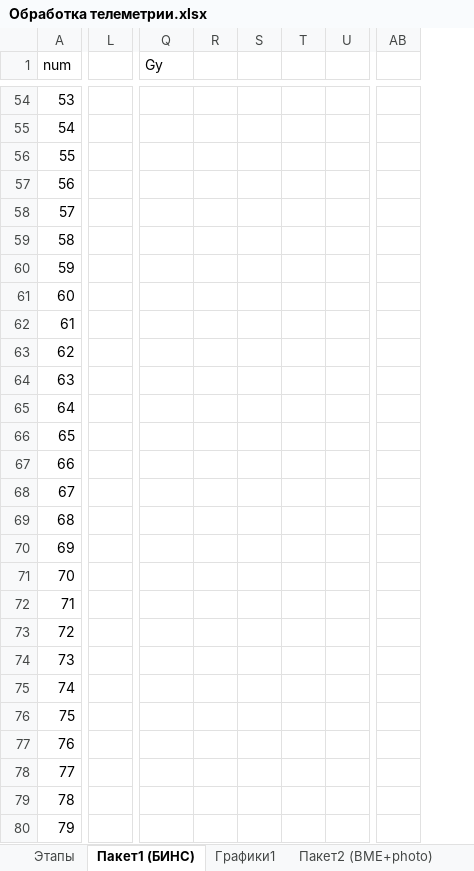
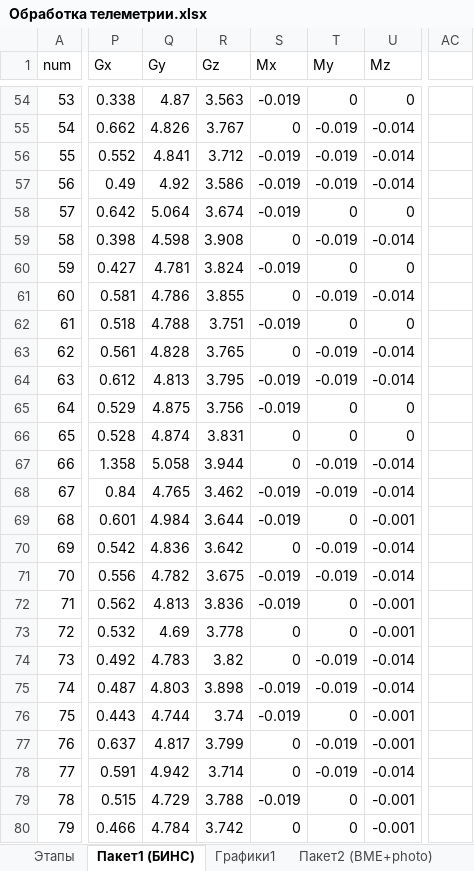
Before and after one commit to cansat-tsniimash/UNKNOWN-2024, an Excel workbook: Телеметрия/Обработка телеметрии.xlsx, sheet Пакет1 (БИНС), drawn as a sheet; only a part is shown, gaps mark what is left out; values as stored, in another font and other column widths than the file's, no borders; table styles not drawn; removed rows and columns are numbered as before the commit, all else as after; the diff covers the shown part only; the diff names each change by its address in the sheet, - before the commit and + after, or states it on an @@ line.

```diff
--- a/Телеметрия/Обработка телеметрии.xlsx (sheet Пакет1 (БИНС))
+++ b/Телеметрия/Обработка телеметрии.xlsx (sheet Пакет1 (БИНС))
-column L, empty
+column P (Gx), rows 54-80: 0.338 | 0.662 | 0.552 | 0.49 | 0.642 | 0.398 | 0.427 | 0.581 | 0.518 | 0.561 | 0.612 | 0.529 | 0.528 | 1.358 | 0.84 | 0.601 | 0.542 | 0.556 | 0.562 | 0.532 | 0.492 | 0.487 | 0.443 | 0.637 | 0.591 | 0.515 | 0.466
-column R, empty
-column S, empty
-column T, empty
-column U, empty
+column R (Gz), rows 54-80: 3.563 | 3.767 | 3.712 | 3.586 | 3.674 | 3.908 | 3.824 | 3.855 | 3.751 | 3.765 | 3.795 | 3.756 | 3.831 | 3.944 | 3.462 | 3.644 | 3.642 | 3.675 | 3.836 | 3.778 | 3.82 | 3.898 | 3.74 | 3.799 | 3.714 | 3.788 | 3.742
+column S (Mx), rows 54-80: -0.019 | 0 | -0.019 | -0.019 | -0.019 | 0 | -0.019 | 0 | -0.019 | 0 | -0.019 | -0.019 | 0 | 0 | -0.019 | -0.019 | 0 | -0.019 | -0.019 | 0 | 0 | -0.019 | -0.019 | 0 | 0 | -0.019 | 0
+column T (My), rows 54-80: 0 | -0.019 | -0.019 | -0.019 | 0 | -0.019 | 0 | -0.019 | 0 | -0.019 | -0.019 | 0 | 0 | -0.019 | -0.019 | 0 | -0.019 | -0.019 | 0 | 0 | -0.019 | -0.019 | 0 | -0.019 | -0.019 | 0 | 0
+column U (Mz), rows 54-80: 0 | -0.014 | -0.014 | -0.014 | 0 | -0.014 | 0 | -0.014 | 0 | -0.014 | -0.014 | 0 | 0 | -0.014 | -0.014 | -0.001 | -0.014 | -0.014 | -0.001 | -0.001 | -0.014 | -0.014 | -0.001 | -0.001 | -0.014 | -0.001 | -0.001
-column AB, empty
+column AC, empty
-Q54 (Gy): (empty)
+Q54 (Gy): 4.87
-Q55 (Gy): (empty)
+Q55 (Gy): 4.826
-Q56 (Gy): (empty)
+Q56 (Gy): 4.841
-Q57 (Gy): (empty)
+Q57 (Gy): 4.92
-Q58 (Gy): (empty)
+Q58 (Gy): 5.064
-Q59 (Gy): (empty)
+Q59 (Gy): 4.598
-Q60 (Gy): (empty)
+Q60 (Gy): 4.781
-Q61 (Gy): (empty)
+Q61 (Gy): 4.786
-Q62 (Gy): (empty)
+Q62 (Gy): 4.788
-Q63 (Gy): (empty)
+Q63 (Gy): 4.828
-Q64 (Gy): (empty)
+Q64 (Gy): 4.813
-Q65 (Gy): (empty)
+Q65 (Gy): 4.875
-Q66 (Gy): (empty)
+Q66 (Gy): 4.874
-Q67 (Gy): (empty)
+Q67 (Gy): 5.058
-Q68 (Gy): (empty)
+Q68 (Gy): 4.765
-Q69 (Gy): (empty)
+Q69 (Gy): 4.984
-Q70 (Gy): (empty)
+Q70 (Gy): 4.836
-Q71 (Gy): (empty)
+Q71 (Gy): 4.782
-Q72 (Gy): (empty)
+Q72 (Gy): 4.813
-Q73 (Gy): (empty)
+Q73 (Gy): 4.69
-Q74 (Gy): (empty)
+Q74 (Gy): 4.783
-Q75 (Gy): (empty)
+Q75 (Gy): 4.803
-Q76 (Gy): (empty)
+Q76 (Gy): 4.744
-Q77 (Gy): (empty)
+Q77 (Gy): 4.817
-Q78 (Gy): (empty)
+Q78 (Gy): 4.942
-Q79 (Gy): (empty)
+Q79 (Gy): 4.729
-Q80 (Gy): (empty)
+Q80 (Gy): 4.784
```
Also changed, not shown: 1 added column and 1052 edited cells elsewhere in this sheet, sheet Пакет2 (BME+photo), other sheet tabs, formulas that keep their value, charts or pictures, 1 other file.
